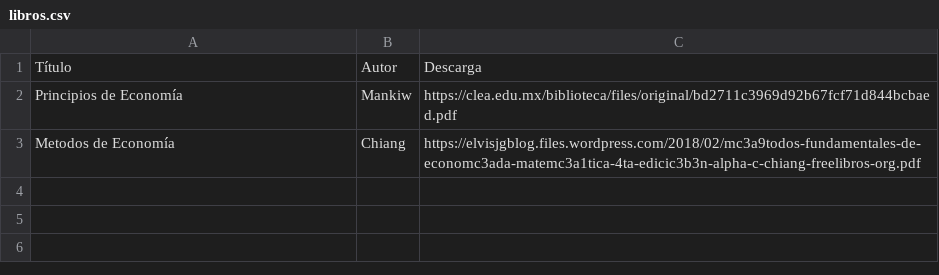
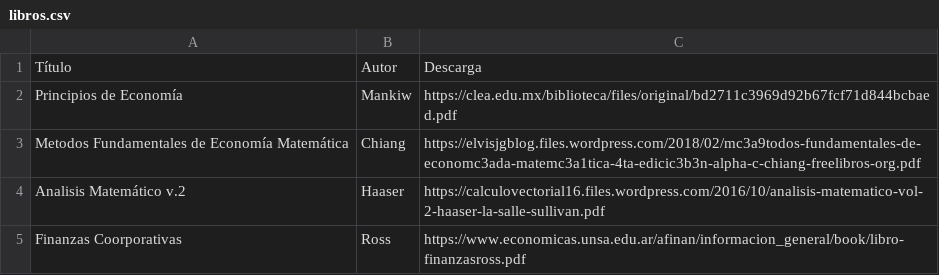
Before and after one commit to percygp/Grupo-de-Estudio, a CSV file: libros.csv, drawn as a sheet.

Commit message:
Update libros.csv

```diff
--- a/libros.csv
+++ b/libros.csv
@@ -2,2 +2,4 @@ Título,Autor,Descarga
 Principios de Economía,Mankiw,https://clea.edu.mx/biblioteca/files/original/bd2711c3969d92b67fcf71d844bcbaed.pdf
-Metodos de Economía,Chiang,https://elvisjgblog.files.wordpress.com/2018/02/mc3a9todos-fundamentales-de-economc3ada-matemc3a1tica-4ta-edicic3b3n-alpha-c-chiang-freelibros-org.pdf
+Metodos Fundamentales de Economía Matemática,Chiang,https://elvisjgblog.files.wordpress.com/2018/02/mc3a9todos-fundamentales-de-economc3ada-matemc3a1tica-4ta-edicic3b3n-alpha-c-chiang-freelibros-org.pdf
+Analisis Matemático v.2,Haaser,https://calculovectorial16.files.wordpress.com/2016/10/analisis-matematico-vol-2-haaser-la-salle-sullivan.pdf
+Finanzas Coorporativas,Ross,https://www.economicas.unsa.edu.ar/afinan/informacion_general/book/libro-finanzasross.pdf
```
